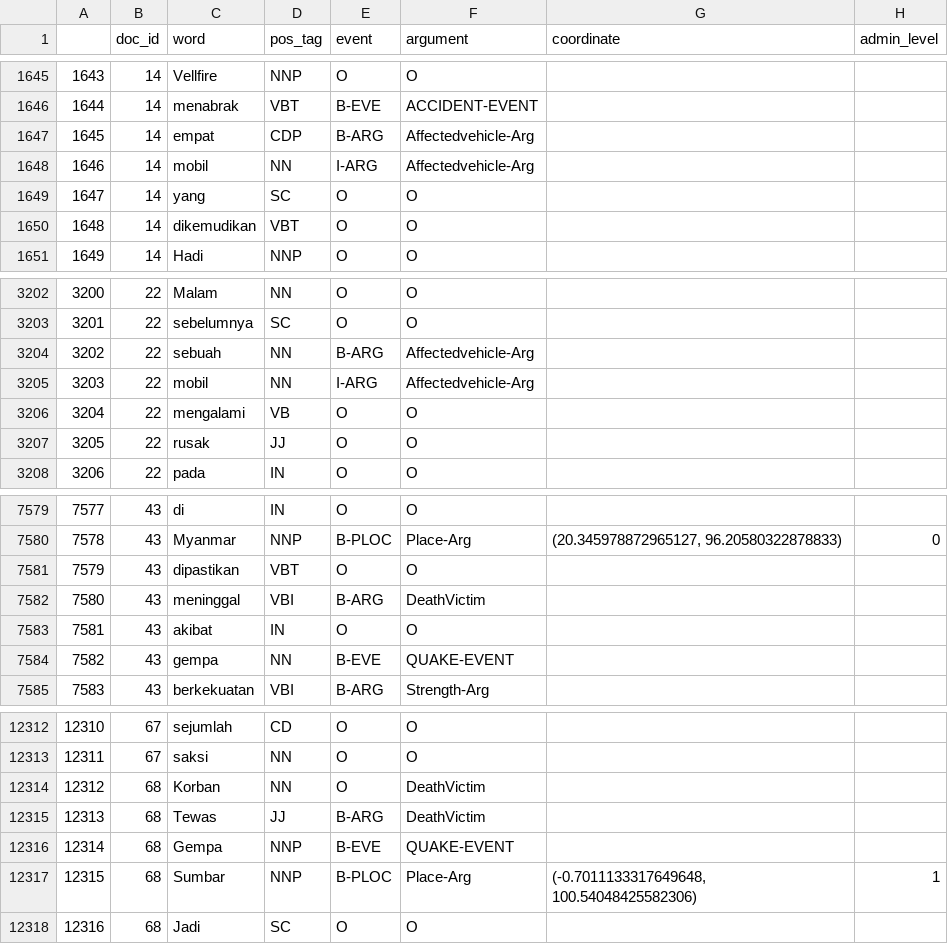
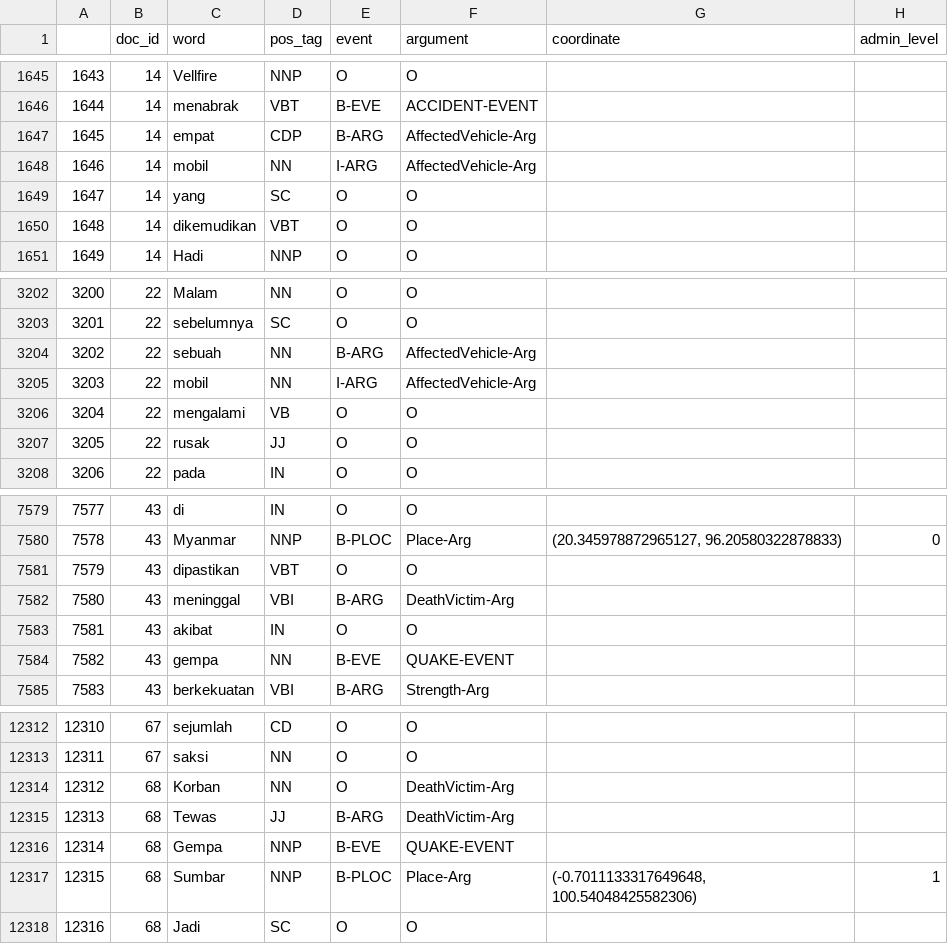
Before and after one commit to azurast/GeoEventExtraction, a CSV file: dataframe/transformed.csv, drawn as a sheet; only a part is shown, gaps mark what is left out; the diff covers the shown part only.

Commit message:
fix argument values and print horizontal bar chart of value counts

```diff
--- a/dataframe/transformed.csv
+++ b/dataframe/transformed.csv
@@ -1646,4 +1646,4 @@
 1644,14,menabrak,VBT,B-EVE,ACCIDENT-EVENT,,
-1645,14,empat,CDP,B-ARG,Affectedvehicle-Arg,,
-1646,14,mobil,NN,I-ARG,Affectedvehicle-Arg,,
+1645,14,empat,CDP,B-ARG,AffectedVehicle-Arg,,
+1646,14,mobil,NN,I-ARG,AffectedVehicle-Arg,,
 1647,14,yang,SC,O,O,,
@@ -3203,4 +3203,4 @@
 3201,22,sebelumnya,SC,O,O,,
-3202,22,sebuah,NN,B-ARG,Affectedvehicle-Arg,,
-3203,22,mobil,NN,I-ARG,Affectedvehicle-Arg,,
+3202,22,sebuah,NN,B-ARG,AffectedVehicle-Arg,,
+3203,22,mobil,NN,I-ARG,AffectedVehicle-Arg,,
 3204,22,mengalami,VB,O,O,,
@@ -7581,3 +7581,3 @@
 7579,43,dipastikan,VBT,O,O,,
-7580,43,meninggal,VBI,B-ARG,DeathVictim,,
+7580,43,meninggal,VBI,B-ARG,DeathVictim-Arg,,
 7581,43,akibat,IN,O,O,,
@@ -12313,4 +12313,4 @@
 12311,67,saksi,NN,O,O,,
-12312,68,Korban,NN,O,DeathVictim,,
-12313,68,Tewas,JJ,B-ARG,DeathVictim,,
+12312,68,Korban,NN,O,DeathVictim-Arg,,
+12313,68,Tewas,JJ,B-ARG,DeathVictim-Arg,,
 12314,68,Gempa,NNP,B-EVE,QUAKE-EVENT,,
```
Also changed, not shown: 13 edited cells elsewhere in this file, 1 other file.
